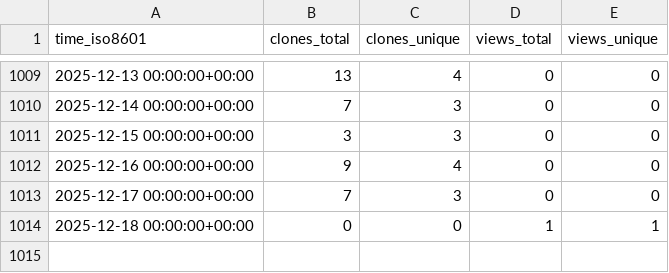
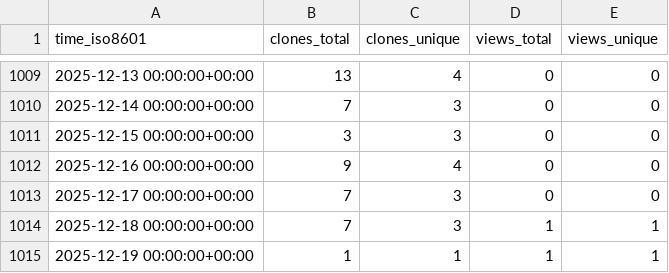
Before and after one commit to sysbio-curie/NaviCell, a CSV file: sysbio-curie/NaviCell/ghrs-data/views_clones_aggregate.csv, drawn as a sheet; only a part is shown, gaps mark what is left out.

```diff
--- a/sysbio-curie/NaviCell/ghrs-data/views_clones_aggregate.csv
+++ b/sysbio-curie/NaviCell/ghrs-data/views_clones_aggregate.csv
@@ -1013,2 +1013,3 @@ time_iso8601,clones_total,clones_unique,views_total,views_unique
 2025-12-17 00:00:00+00:00,7,3,0,0
-2025-12-18 00:00:00+00:00,0,0,1,1
+2025-12-18 00:00:00+00:00,7,3,1,1
+2025-12-19 00:00:00+00:00,1,1,1,1
```
Also changed, not shown: 1 other file.
